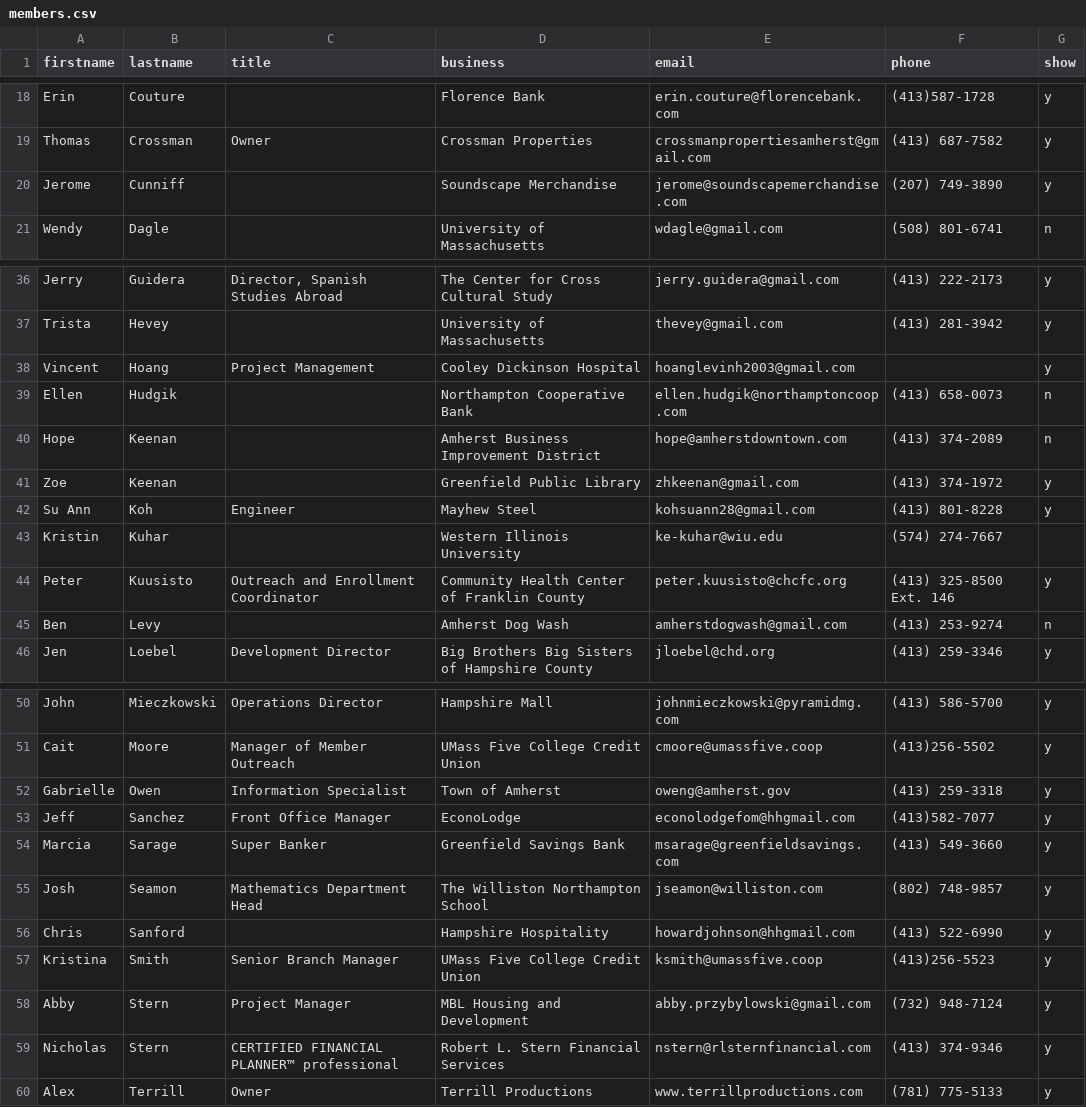
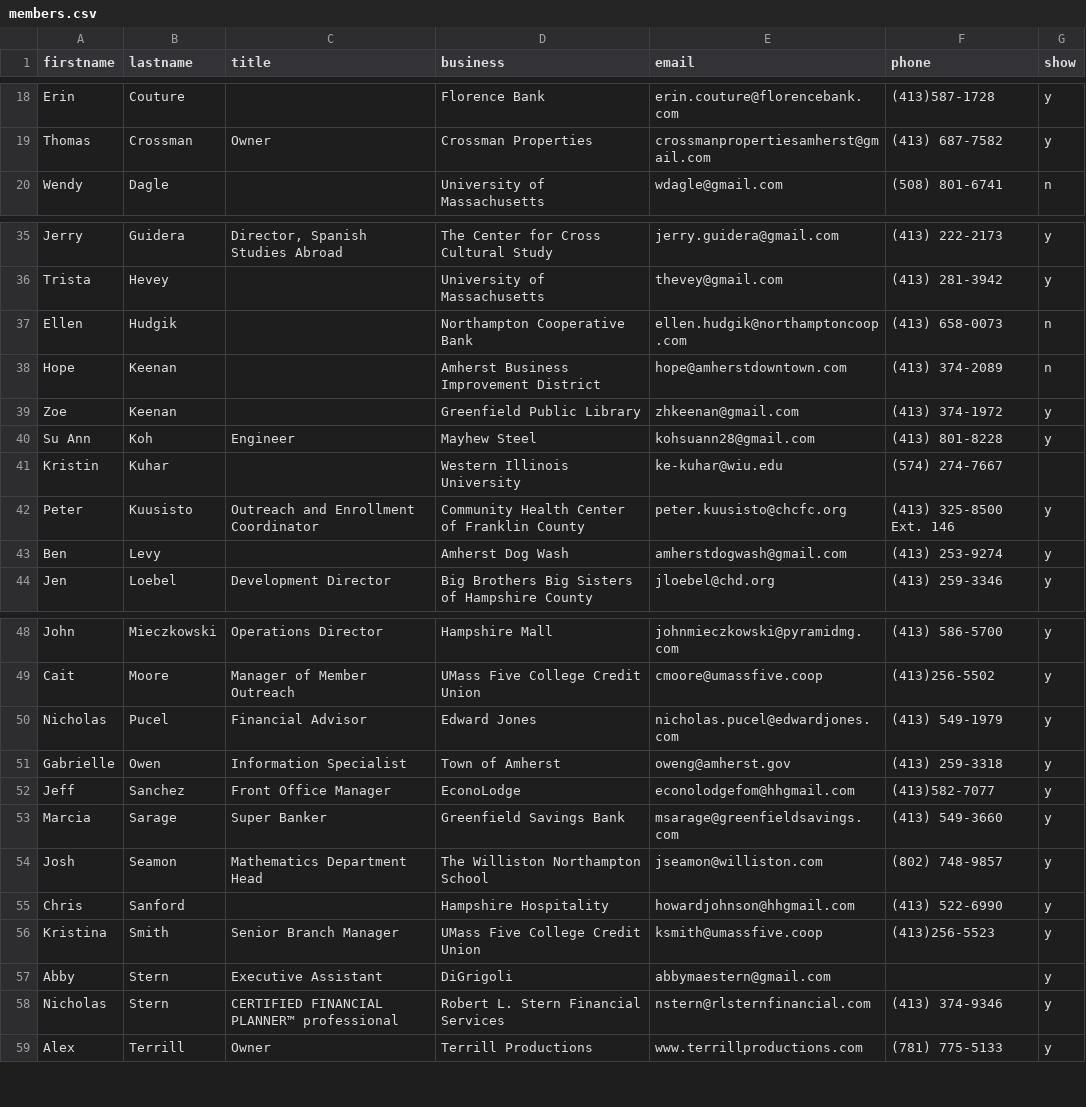
Before and after one commit to clearbold/ayp, a CSV file: _data/members.csv, drawn as a sheet; only a part is shown, gaps mark what is left out.

Commit message:
Update members.csv

```diff
--- a/_data/members.csv
+++ b/_data/members.csv
@@ -19,3 +19,2 @@ Erin,Couture,,Florence Bank,erin.couture@florencebank.com,(413)587-1728,y
 Thomas,Crossman,Owner,Crossman Properties,crossmanpropertiesamherst@gmail.com,(413) 687-7582,y
-Jerome,Cunniff,,Soundscape Merchandise,jerome@soundscapemerchandise.com,(207) 749-3890,y
 Wendy,Dagle,,University of Massachusetts,wdagle@gmail.com,(508) 801-6741,n
@@ -37,3 +36,2 @@ Jerry,Guidera,"Director, Spanish Studies Abroad", The Center for Cross Cultural
 Trista,Hevey,,University of Massachusetts,thevey@gmail.com,(413) 281-3942,y
-Vincent,Hoang,Project Management, Cooley Dickinson Hospital,hoanglevinh2003@gmail.com,,y
 Ellen,Hudgik,,Northampton Cooperative Bank,ellen.hudgik@northamptoncoop.com,(413) 658-0073,n
@@ -44,3 +42,3 @@ Kristin,Kuhar,,Western Illinois University,ke-kuhar@wiu.edu,(574) 274-7667,
 Peter,Kuusisto,Outreach and Enrollment Coordinator,Community Health Center of Franklin County,peter.kuusisto@chcfc.org,(413) 325-8500 Ext. 146,y
-Ben,Levy,,Amherst Dog Wash,amherstdogwash@gmail.com,(413) 253-9274,n
+Ben,Levy,,Amherst Dog Wash,amherstdogwash@gmail.com,(413) 253-9274,y
 Jen,Loebel,Development Director,Big Brothers Big Sisters of Hampshire County,jloebel@chd.org,(413) 259-3346,y
@@ -51,2 +49,3 @@ John,Mieczkowski,Operations Director,Hampshire Mall,johnmieczkowski@pyramidmg.co
 Cait,Moore,Manager of Member Outreach, UMass Five College Credit Union,cmoore@umassfive.coop,(413)256-5502,y
+Nicholas,Pucel,Financial Advisor,Edward Jones,nicholas.pucel@edwardjones.com,(413) 549-1979,y
 Gabrielle,Owen,Information Specialist,Town of Amherst, oweng@amherst.gov,(413) 259-3318,y
@@ -57,3 +56,3 @@ Chris,Sanford,,Hampshire Hospitality,howardjohnson@hhgmail.com,(413) 522-6990,y
 Kristina, Smith,Senior Branch Manager,UMass Five College Credit Union,ksmith@umassfive.coop,(413)256-5523,y
-Abby,Stern,Project Manager,MBL Housing and Development,abby.przybylowski@gmail.com,(732) 948-7124,y
+Abby,Stern,Executive Assistant,DiGrigoli,abbymaestern@gmail.com,,y
 Nicholas,Stern,CERTIFIED FINANCIAL PLANNER™ professional, Robert L. Stern Financial Services,nstern@rlsternfinancial.com,(413) 374-9346,y
```
